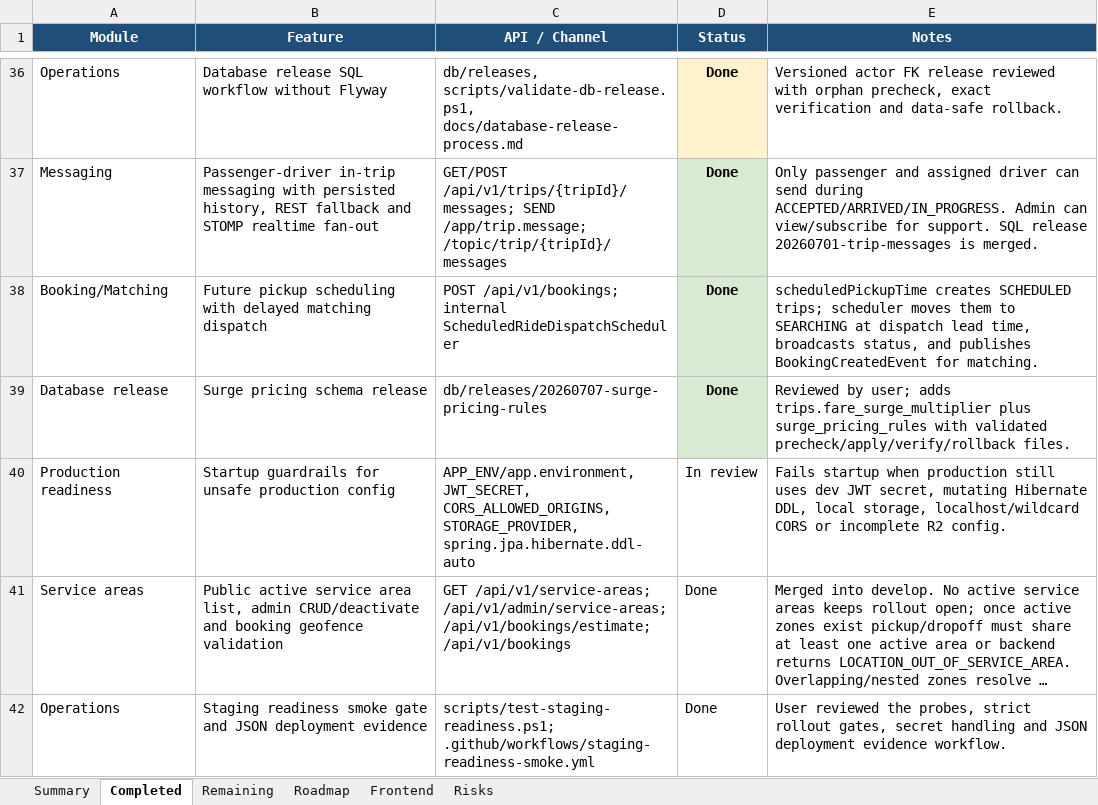
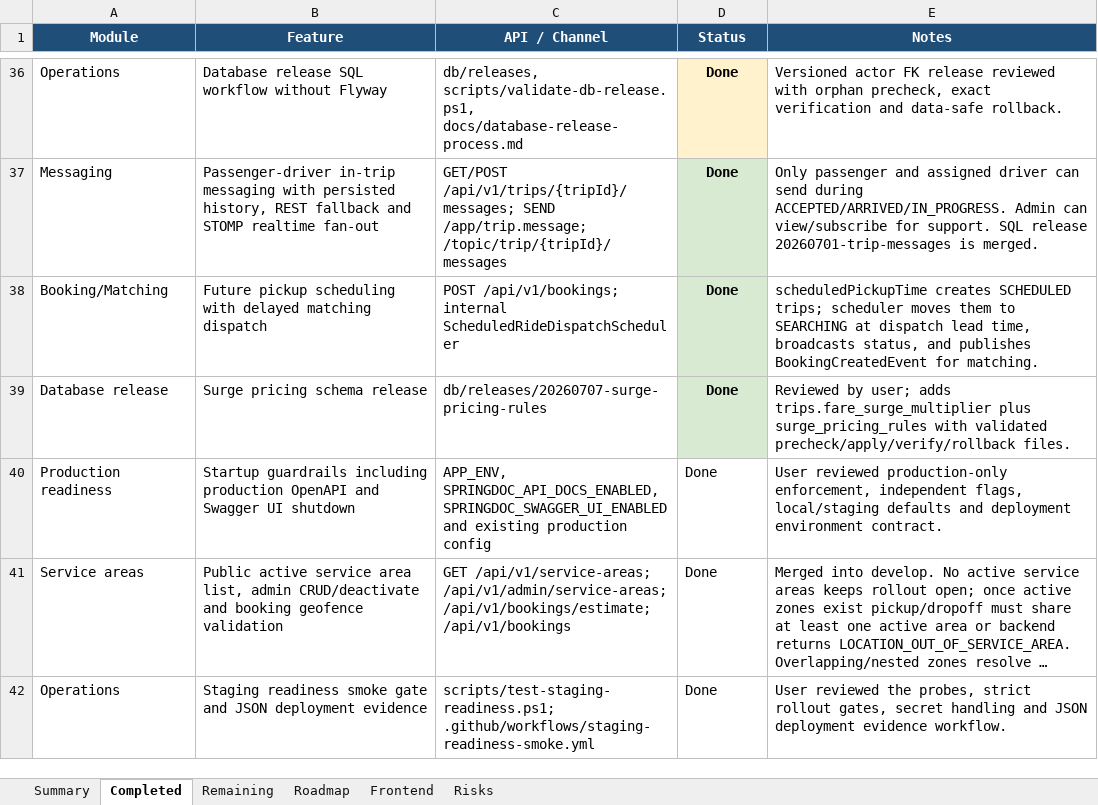
Before and after one commit to Luctran12/goride, an Excel workbook: docs/pland.xlsx, sheet Completed, drawn as a sheet; only a part is shown, gaps mark what is left out; long unchanged cells end in …; values as stored, in another font and other column widths than the file's, no borders; table styles not drawn; removed rows and columns are numbered as before the commit, all else as after; the diff names each change by its address in the sheet, - before the commit and + after, or states it on an @@ line.

Commit message:
chore: enforce production api docs guardrails

```diff
--- a/docs/pland.xlsx (sheet Completed)
+++ b/docs/pland.xlsx (sheet Completed)
-row 40: Production readiness | Startup guardrails for unsafe production config | APP_ENV/app.environment, JWT_SECRET, CORS_ALLOWED_ORIGINS, STORAGE_PROVIDER, spring.jpa.hibernate.ddl-auto | In review | Fails startup when production still uses dev JWT secret, mutating Hibernate DDL, local storage, localhost/wildcard CORS or incomplete R2 config.
+row 40: Production readiness | Startup guardrails including production OpenAPI and Swagger UI shutdown | APP_ENV, SPRINGDOC_API_DOCS_ENABLED, SPRINGDOC_SWAGGER_UI_ENABLED and existing production config | Done | User reviewed production-only enforcement, independent flags, local/staging defaults and deployment environment contract.
```
Also changed, not shown: sheet Summary, sheet Remaining, sheet Frontend, sheet Roadmap, sheet Risks, 7 other files.
